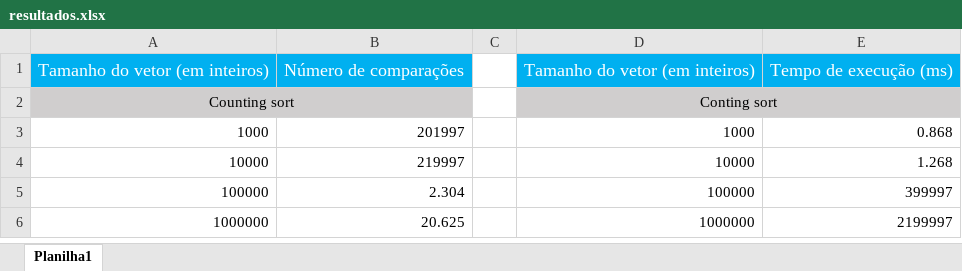
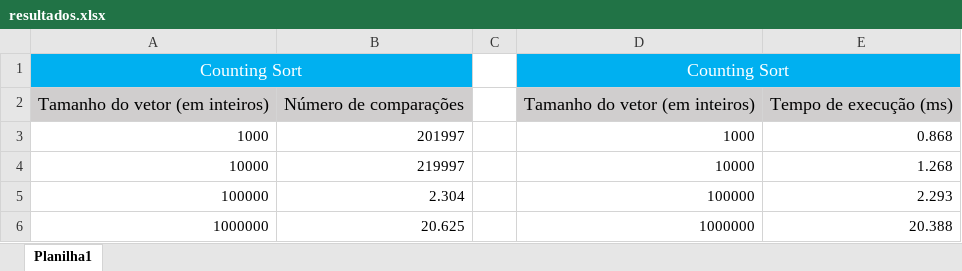
Before and after one commit to correavitor4/Experimenta-o-com-algoritmos-de-ordena-o, an Excel workbook: resultados.xlsx, sheet Planilha1, drawn as a sheet; values as stored, in another font and other column widths than the file's, no borders; removed rows and columns are numbered as before the commit, all else as after; the diff names each change by its address in the sheet, - before the commit and + after, or states it on an @@ line.

Commit message:
Consertei as vírgulas

```diff
--- a/resultados.xlsx (sheet Planilha1)
+++ b/resultados.xlsx (sheet Planilha1)
+row 1: Counting Sort |  |  | Counting Sort
@@ A2:B2 fill: #00B0F0 → #D0CECE, text colour: #FFFFFF → black @@
@@ D2:E2 fill: #00B0F0 → #D0CECE, text colour: #FFFFFF → black @@
-row 2: Counting sort |  |  | Conting sort
-E5: 399997
+E5: 2.293
-E6: 2199997
+E6: 20.388
```
